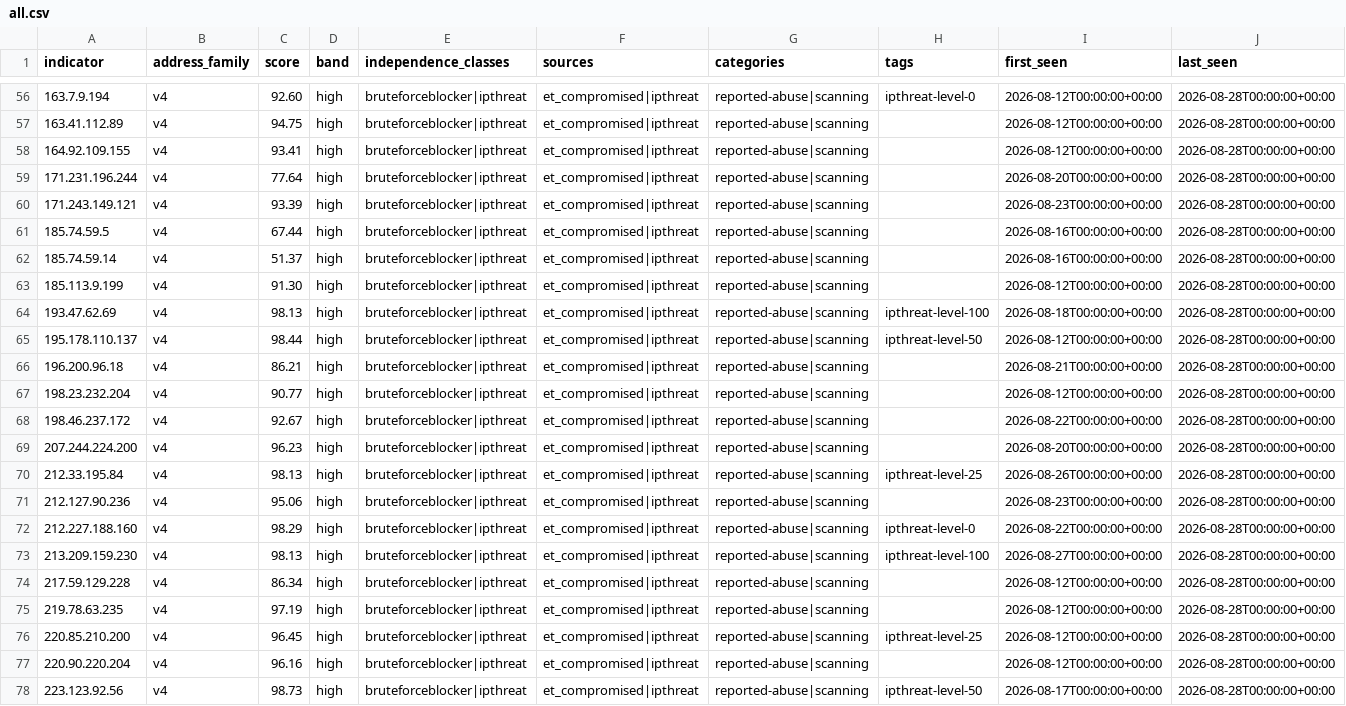
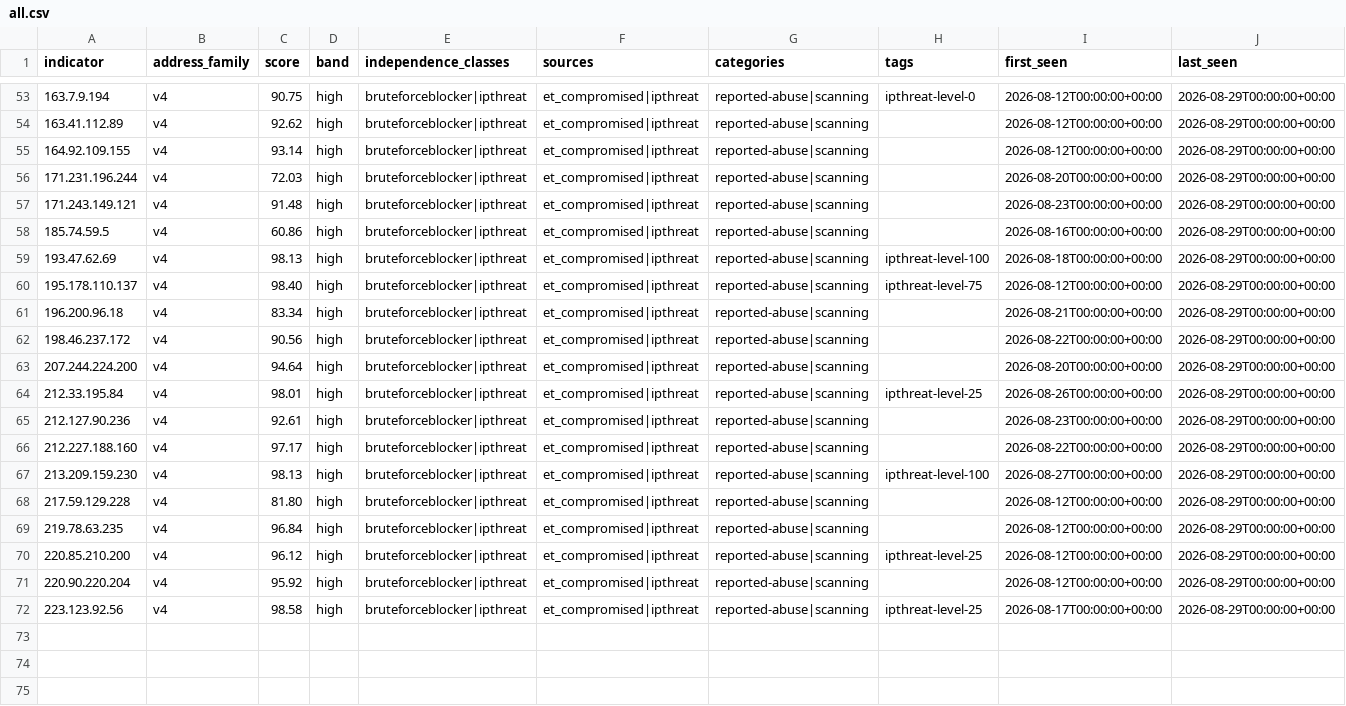
Before and after one commit to neilweitzel/xfeeds, a CSV file: feeds/clean/all.csv, drawn as a sheet; only a part is shown, gaps mark what is left out; removed rows and columns are numbered as before the commit, all else as after; rows hold the shown columns only; the diff covers the shown part only; the diff names each change by its address in the sheet, - before the commit and + after, or states it on an @@ line.

```diff
--- a/feeds/clean/all.csv
+++ b/feeds/clean/all.csv
-C53 (score): 92.60
+C53 (score): 90.75
-J53:J58 (last_seen): 2026-08-28T00:00:00+00:00
+J53:J58 (last_seen): 2026-08-29T00:00:00+00:00
-C54 (score): 94.75
+C54 (score): 92.62
-C55 (score): 93.41
+C55 (score): 93.14
-C56 (score): 77.64
+C56 (score): 72.03
-C57 (score): 93.39
+C57 (score): 91.48
-C58 (score): 67.44
+C58 (score): 60.86
-row 62: 185.74.59.14 | v4 | 51.37 | high | bruteforceblocker|ipthreat | et_compromised|ipthreat | reported-abuse|scanning |  | 2026-08-16T00:00:00+00:00 | 2026-08-28T00:00:00+00:00
-row 63: 185.113.9.199 | v4 | 91.30 | high | bruteforceblocker|ipthreat | et_compromised|ipthreat | reported-abuse|scanning |  | 2026-08-12T00:00:00+00:00 | 2026-08-28T00:00:00+00:00
-J59:J61 (last_seen): 2026-08-28T00:00:00+00:00
+J59:J61 (last_seen): 2026-08-29T00:00:00+00:00
-C60 (score): 98.44
+C60 (score): 98.40
-H60 (tags): ipthreat-level-50
+H60 (tags): ipthreat-level-75
-C61 (score): 86.21
+C61 (score): 83.34
-row 67: 198.23.232.204 | v4 | 90.77 | high | bruteforceblocker|ipthreat | et_compromised|ipthreat | reported-abuse|scanning |  | 2026-08-12T00:00:00+00:00 | 2026-08-28T00:00:00+00:00
-C62 (score): 92.67
+C62 (score): 90.56
-J62:J72 (last_seen): 2026-08-28T00:00:00+00:00
+J62:J72 (last_seen): 2026-08-29T00:00:00+00:00
-C63 (score): 96.23
+C63 (score): 94.64
-C64 (score): 98.13
+C64 (score): 98.01
-C65 (score): 95.06
+C65 (score): 92.61
-C66 (score): 98.29
+C66 (score): 97.17
-H66 (tags): ipthreat-level-0
+H66 (tags): (empty)
-C68 (score): 86.34
+C68 (score): 81.80
-C69 (score): 97.19
+C69 (score): 96.84
-C70 (score): 96.45
+C70 (score): 96.12
-C71 (score): 96.16
+C71 (score): 95.92
-C72 (score): 98.73
+C72 (score): 98.58
-H72 (tags): ipthreat-level-50
+H72 (tags): ipthreat-level-25
```
Also changed, not shown: 3 removed rows and 101 edited cells elsewhere in this file, 51 other files.
